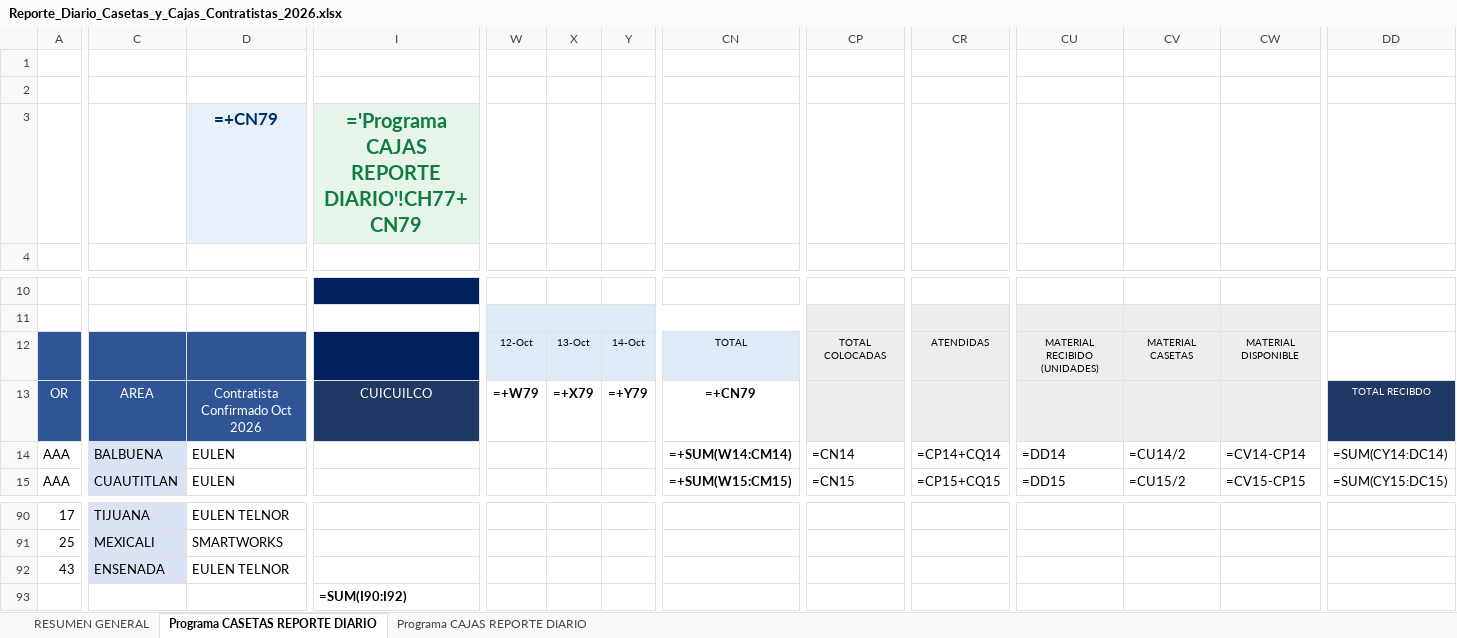
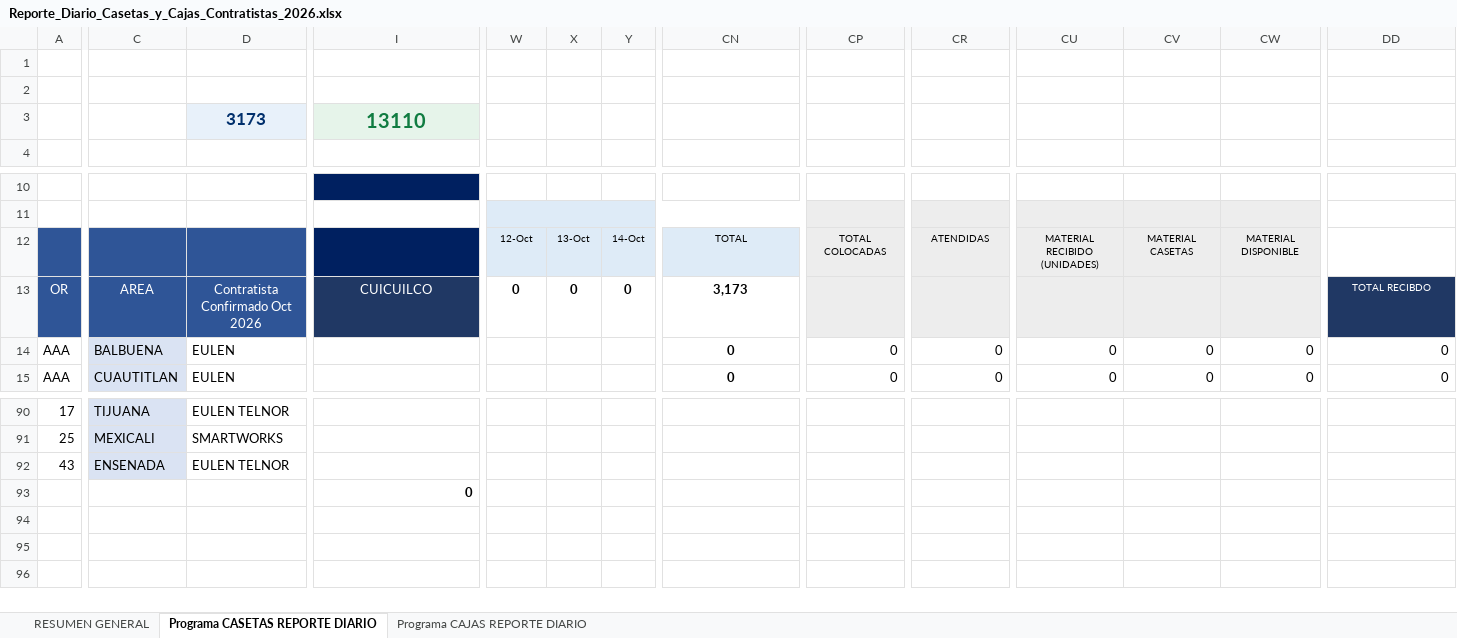
Before and after one commit to pahernandez-sys/dashboard-imagen-telmex, an Excel workbook: data/Reporte_Diario_Casetas_y_Cajas_Contratistas_2026.xlsx, sheet Programa CASETAS REPORTE DIARIO, drawn as a sheet; only a part is shown, gaps mark what is left out; values as stored, in another font and other column widths than the file's, no borders; formulas without a stored value are shown as written; conditional formats not drawn; removed rows and columns are numbered as before the commit, all else as after; rows hold the shown columns only; the diff covers the shown part only; the diff names each change by its address in the sheet, - before the commit and + after, or states it on an @@ line.

```diff
--- a/data/Reporte_Diario_Casetas_y_Cajas_Contratistas_2026.xlsx (sheet Programa CASETAS REPORTE DIARIO)
+++ b/data/Reporte_Diario_Casetas_y_Cajas_Contratistas_2026.xlsx (sheet Programa CASETAS REPORTE DIARIO)
-D3: =+CN79
+D3: 3173
-I3: ='Programa CAJAS REPORTE DIARIO'!CH77+CN79
+I3: 13110
-W13: =+W79
+W13: 0
-X13: =+X79
+X13: 0
-Y13: =+Y79
+Y13: 0
-CN13: =+CN79
+CN13: 3,173
-CN14: =+SUM(W14:CM14)
+CN14: 0
-CP14: =CN14
+CP14: 0
-CR14: =CP14+CQ14
+CR14: 0
-CU14: =DD14
+CU14: 0
-CV14: =CU14/2
+CV14: 0
-CW14: =CV14-CP14
+CW14: 0
-DD14: =SUM(CY14:DC14)
+DD14: 0
-CN15: =+SUM(W15:CM15)
+CN15: 0
-CP15: =CN15
+CP15: 0
-CR15: =CP15+CQ15
+CR15: 0
-CU15: =DD15
+CU15: 0
-CV15: =CU15/2
+CV15: 0
-CW15: =CV15-CP15
+CW15: 0
-DD15: =SUM(CY15:DC15)
+DD15: 0
-row 93:  |  |  | =SUM(I90:I92)
+row 93:  |  |  | 0
```
Also changed, not shown: 1 added row, 1 removed row and 507 edited cells elsewhere in this sheet, sheet Programa CAJAS REPORTE DIARIO, sheet RESUMEN GENERAL, hidden cells.
